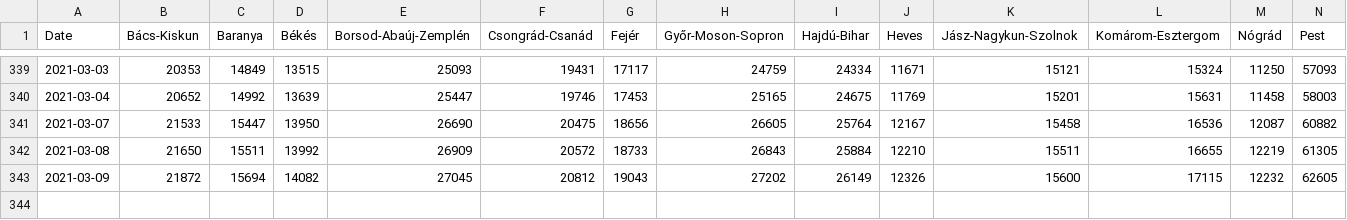
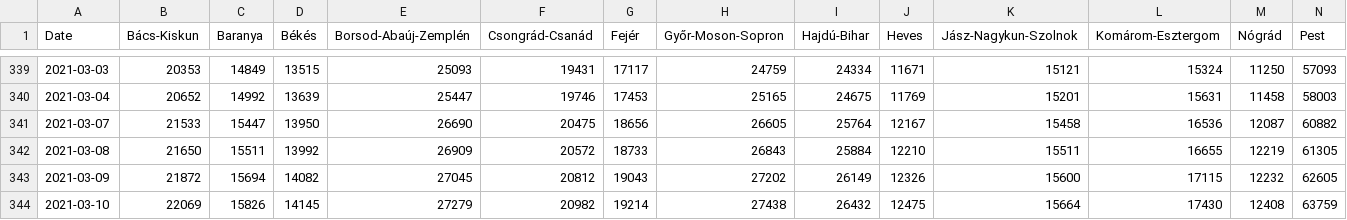
Before and after one commit to ronxplore/covid19, a CSV file: data/hungary-data/data.csv, drawn as a sheet; only a part is shown, gaps mark what is left out; rows hold the shown columns only; the diff names each change by its address in the sheet, - before the commit and + after, or states it on an @@ line.

```diff
--- a/data/hungary-data/data.csv
+++ b/data/hungary-data/data.csv
+row 344: 2021-03-10 | 22069 | 15826 | 14145 | 27279 | 20982 | 19214 | 27438 | 26432 | 12475 | 15664 | 17430 | 12408 | 63759
```
Also changed, not shown: 3 other files.
